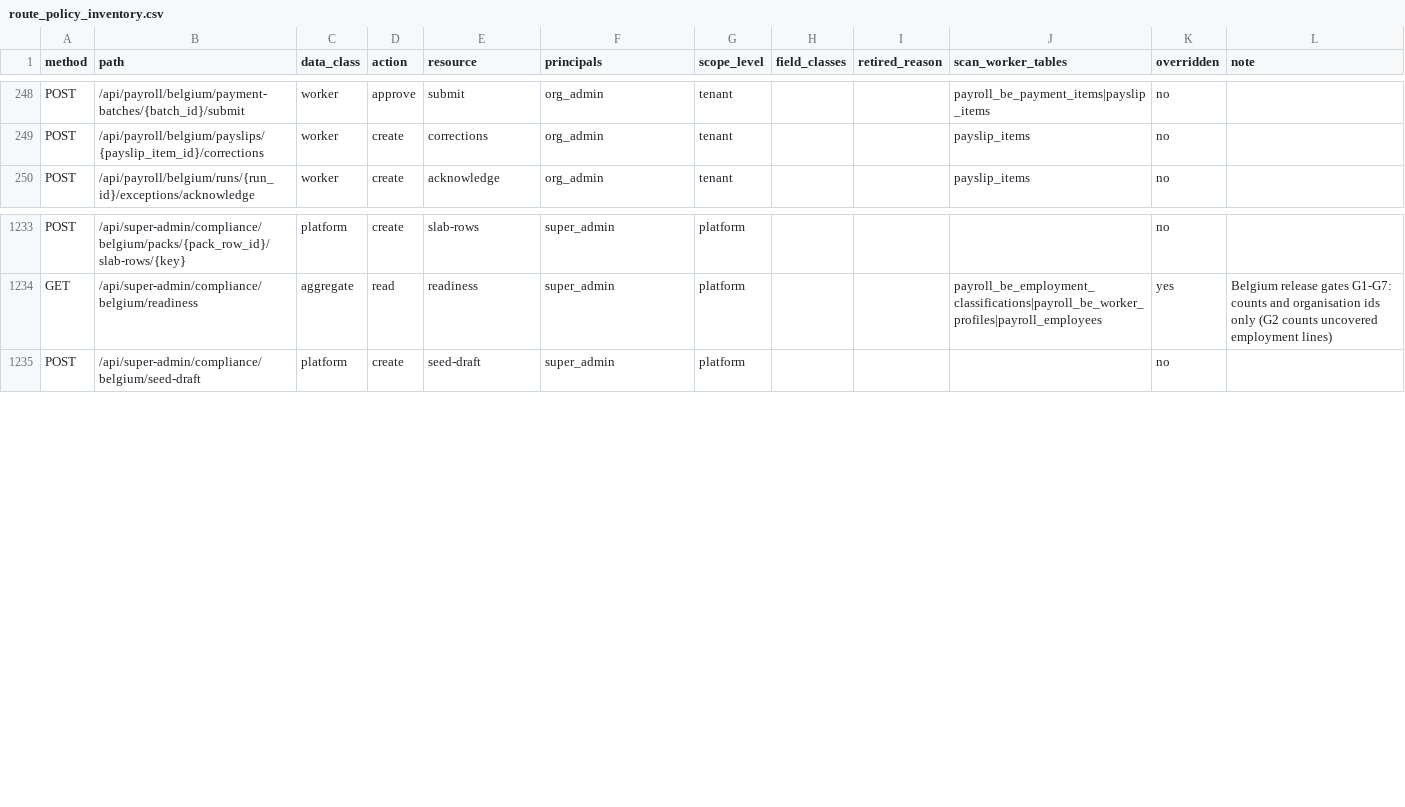
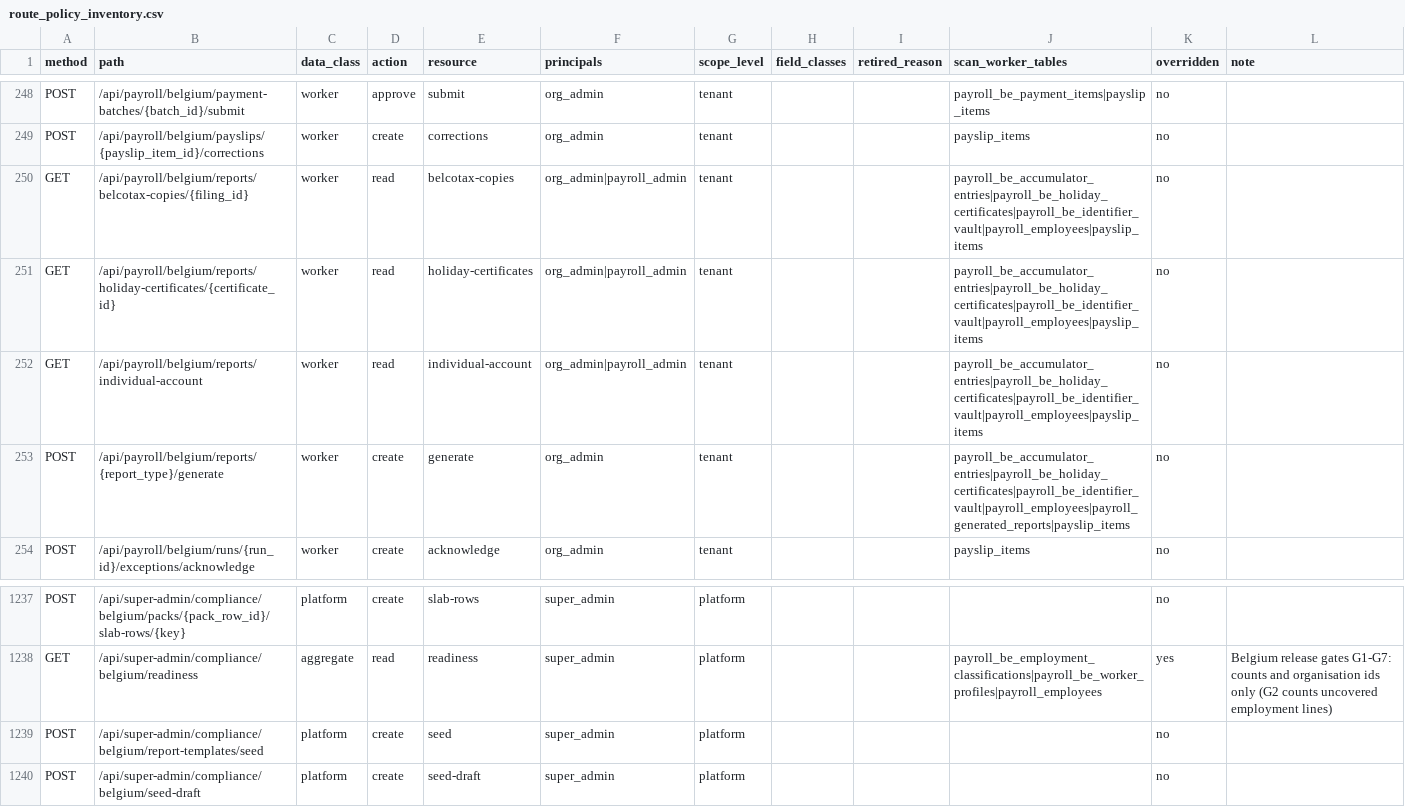
Before and after one commit to ZoikoGroup/zoiko-payroll-platform, a CSV file: docs/privacy/route_policy_inventory.csv, drawn as a sheet; only a part is shown, gaps mark what is left out.

```diff
--- a/docs/privacy/route_policy_inventory.csv
+++ b/docs/privacy/route_policy_inventory.csv
@@ -249,2 +249,6 @@ POST,/api/payroll/belgium/payment-batches/{batch_id}/submit,worker,approve,submi
 POST,/api/payroll/belgium/payslips/{payslip_item_id}/corrections,worker,create,corrections,org_admin,tenant,,,payslip_items,no,
+GET,/api/payroll/belgium/reports/belcotax-copies/{filing_id},worker,read,belcotax-copies,org_admin|payroll_admin,tenant,,,payroll_be_accumulator_entries|payroll_be_holiday_certificates|payroll_be_identifier_vault|payroll_employees|payslip_items,no,
+GET,/api/payroll/belgium/reports/holiday-certificates/{certificate_id},worker,read,holiday-certificates,org_admin|payroll_admin,tenant,,,payroll_be_accumulator_entries|payroll_be_holiday_certificates|payroll_be_identifier_vault|payroll_employees|payslip_items,no,
+GET,/api/payroll/belgium/reports/individual-account,worker,read,individual-account,org_admin|payroll_admin,tenant,,,payroll_be_accumulator_entries|payroll_be_holiday_certificates|payroll_be_identifier_vault|payroll_employees|payslip_items,no,
+POST,/api/payroll/belgium/reports/{report_type}/generate,worker,create,generate,org_admin,tenant,,,payroll_be_accumulator_entries|payroll_be_holiday_certificates|payroll_be_identifier_vault|payroll_employees|payroll_generated_reports|payslip_items,no,
 POST,/api/payroll/belgium/runs/{run_id}/exceptions/acknowledge,worker,create,acknowledge,org_admin,tenant,,,payslip_items,no,
@@ -1234,2 +1238,3 @@ POST,/api/super-admin/compliance/belgium/packs/{pack_row_id}/slab-rows/{key},pla
 GET,/api/super-admin/compliance/belgium/readiness,aggregate,read,readiness,super_admin,platform,,,payroll_be_employment_classifications|payroll_be_worker_profiles|payroll_employees,yes,Belgium release gates G1-G7: counts and organisation ids only (G2 counts uncovered employment lines)
+POST,/api/super-admin/compliance/belgium/report-templates/seed,platform,create,seed,super_admin,platform,,,,no,
 POST,/api/super-admin/compliance/belgium/seed-draft,platform,create,seed-draft,super_admin,platform,,,,no,
```
Also changed, not shown: 8 other files.
